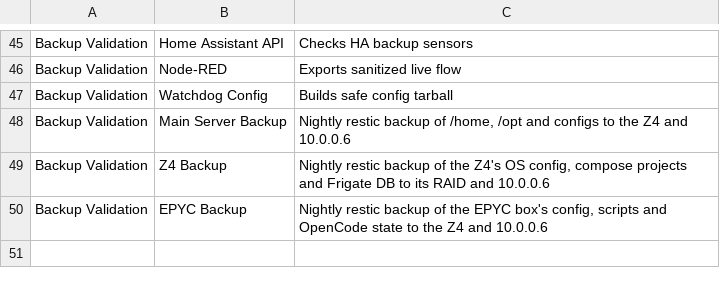
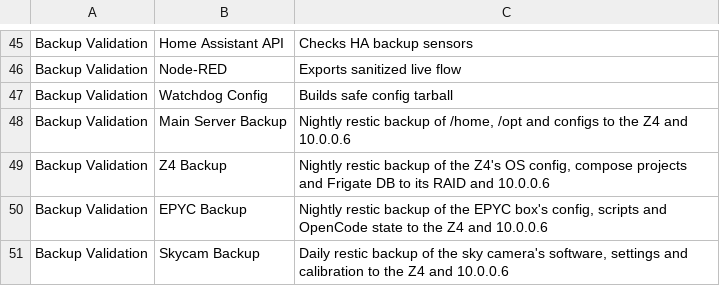
Before and after one commit to Daytona600/ai-watchdog, a TSV file: config/watchdog_dependencies.tsv, drawn as a sheet; only a part is shown, gaps mark what is left out; the diff names each change by its address in the sheet, - before the commit and + after, or states it on an @@ line.

```diff
--- a/config/watchdog_dependencies.tsv
+++ b/config/watchdog_dependencies.tsv
+row 51: Backup Validation | Skycam Backup | Daily restic backup of the sky camera's software, settings and calibration to the Z4 and 10.0.0.6
```
Also changed, not shown: config/watchdog_dependency_checks.tsv, 3 other files.
